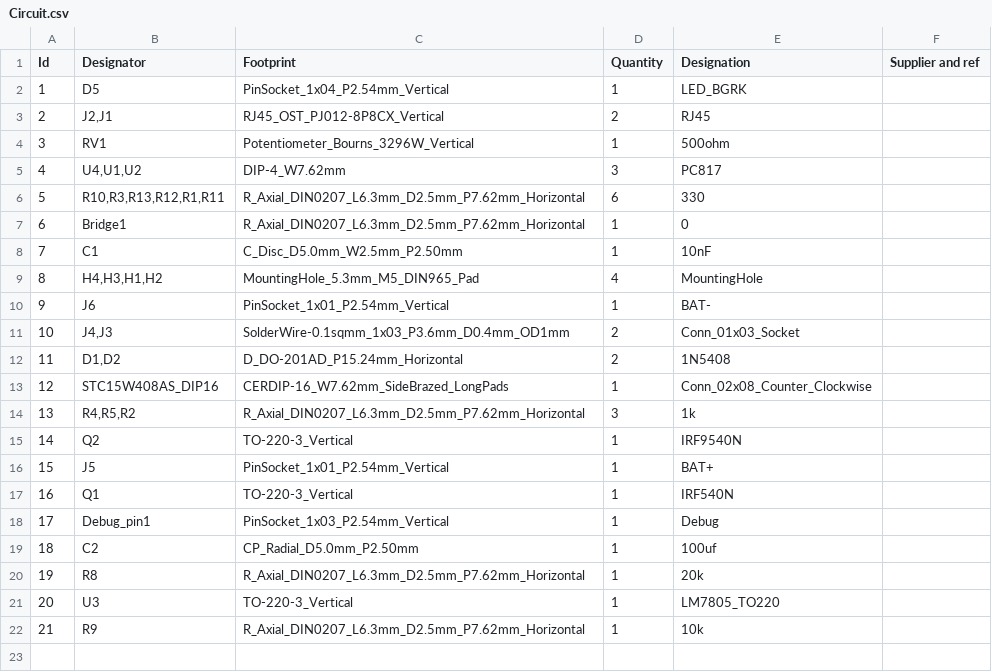
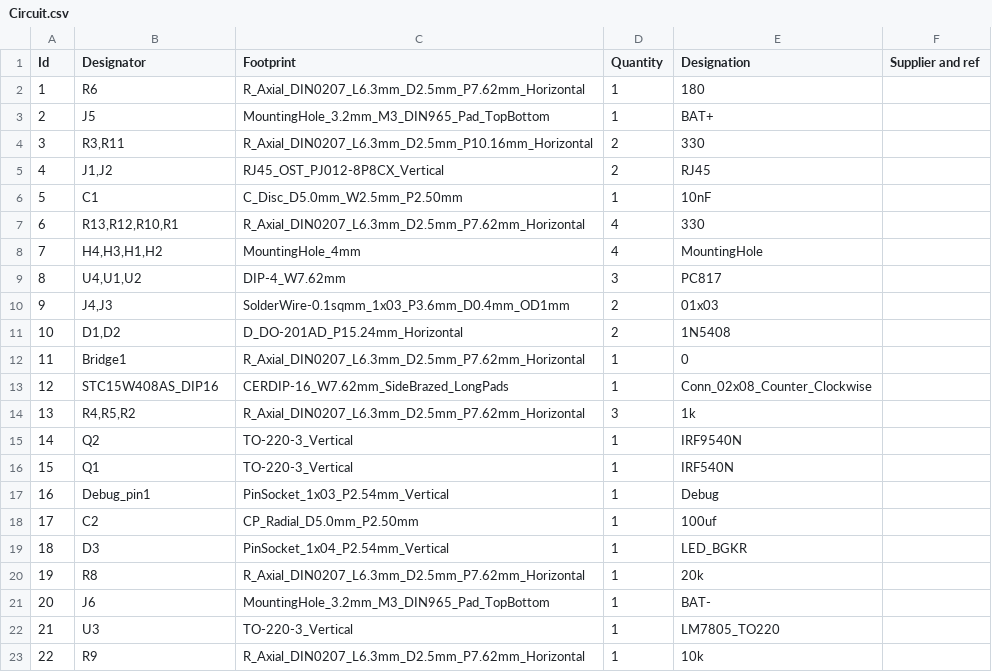
Before and after one commit to ambadran/UPS, a CSV file: digital_design/Circuit/BOM/Circuit.csv, drawn as a sheet; removed rows and columns are numbered as before the commit, all else as after; the diff names each change by its address in the sheet, - before the commit and + after, or states it on an @@ line.

Commit message:
changed holes footprint

```diff
--- a/digital_design/Circuit/BOM/Circuit.csv
+++ b/digital_design/Circuit/BOM/Circuit.csv
-row 2: 1 | D5 | PinSocket_1x04_P2.54mm_Vertical | 1 | LED_BGRK
+row 2: 1 | R6 | R_Axial_DIN0207_L6.3mm_D2.5mm_P7.62mm_Horizontal | 1 | 180
+row 3: 2 | J5 | MountingHole_3.2mm_M3_DIN965_Pad_TopBottom | 1 | BAT+
+row 4: 3 | R3,R11 | R_Axial_DIN0207_L6.3mm_D2.5mm_P10.16mm_Horizontal | 2 | 330
@@ column A (Id) renumbered from row 5 down @@
-B5 (Designator): J2,J1
+B5 (Designator): J1,J2
-row 4: 3 | RV1 | Potentiometer_Bourns_3296W_Vertical | 1 | 500ohm
@@ row 8 moved to row 6: 5 @@
+row 7: 6 | R13,R12,R10,R1 | R_Axial_DIN0207_L6.3mm_D2.5mm_P7.62mm_Horizontal | 4 | 330
+row 8: 7 | H4,H3,H1,H2 | MountingHole_4mm | 4 | MountingHole
-row 6: 5 | R10,R3,R13,R12,R1,R11 | R_Axial_DIN0207_L6.3mm_D2.5mm_P7.62mm_Horizontal | 6 | 330
+row 10: 9 | J4,J3 | SolderWire-0.1sqmm_1x03_P3.6mm_D0.4mm_OD1mm | 2 | 01x03
@@ row 12 moved to row 11: 10 @@
-row 9: 8 | H4,H3,H1,H2 | MountingHole_5.3mm_M5_DIN965_Pad | 4 | MountingHole
-row 10: 9 | J6 | PinSocket_1x01_P2.54mm_Vertical | 1 | BAT-
-row 11: 10 | J4,J3 | SolderWire-0.1sqmm_1x03_P3.6mm_D0.4mm_OD1mm | 2 | Conn_01x03_Socket
-row 16: 15 | J5 | PinSocket_1x01_P2.54mm_Vertical | 1 | BAT+
+row 19: 18 | D3 | PinSocket_1x04_P2.54mm_Vertical | 1 | LED_BGKR
+row 21: 20 | J6 | MountingHole_3.2mm_M3_DIN965_Pad_TopBottom | 1 | BAT-
```
Also changed, not shown: 4 other files.
